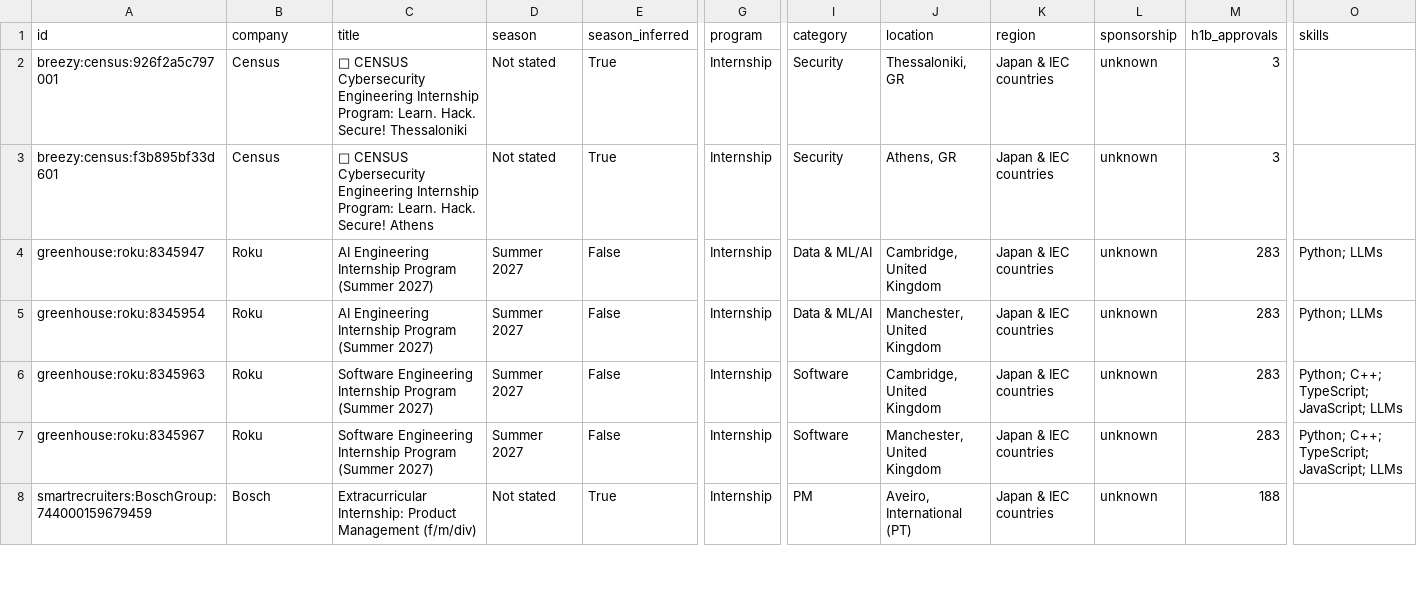
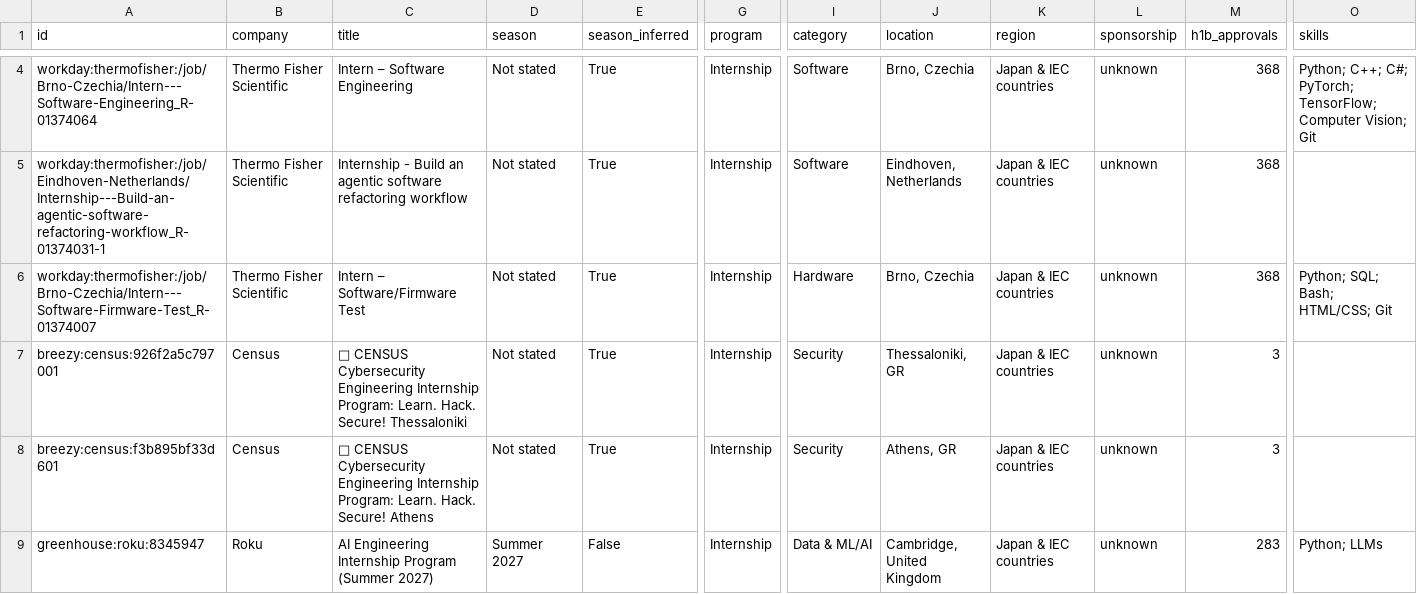
Before and after one commit to parkerhayashi/Automated-List-Of-Summer-2027-and-Fall-2026-Tech-Internships, a CSV file: data/internships.csv, drawn as a sheet; only a part is shown, gaps mark what is left out; the shorter side is filled out with more unchanged rows; rows hold the shown columns only; the diff covers the shown part only; the diff names each change by its address in the sheet, - before the commit and + after, or states it on an @@ line.

```diff
--- a/data/internships.csv
+++ b/data/internships.csv
+row 4: workday:thermofisher:/job/Brno-Czechia/Intern---Software-Engineering_R-01374064 | Thermo Fisher Scientific | Intern – Software Engineering | Not stated | True | Internship | Software | Brno, Czechia | Japan & IEC countries | unknown | 368 | Python; C++; C#; PyTorch; TensorFlow; Computer Vision; Git
+row 5: workday:thermofisher:/job/Eindhoven-Netherlands/Internship---Build-an-agentic-software-refactoring-workflow_R-01374031-1 | Thermo Fisher Scientific | Internship - Build an agentic software refactoring workflow | Not stated | True | Internship | Software | Eindhoven, Netherlands | Japan & IEC countries | unknown | 368
+row 6: workday:thermofisher:/job/Brno-Czechia/Intern---Software-Firmware-Test_R-01374007 | Thermo Fisher Scientific | Intern – Software/Firmware Test | Not stated | True | Internship | Hardware | Brno, Czechia | Japan & IEC countries | unknown | 368 | Python; SQL; Bash; HTML/CSS; Git
```
Also changed, not shown: 2 added rows and 4 removed rows elsewhere in this file, docs/internships.csv, 15 other files.
